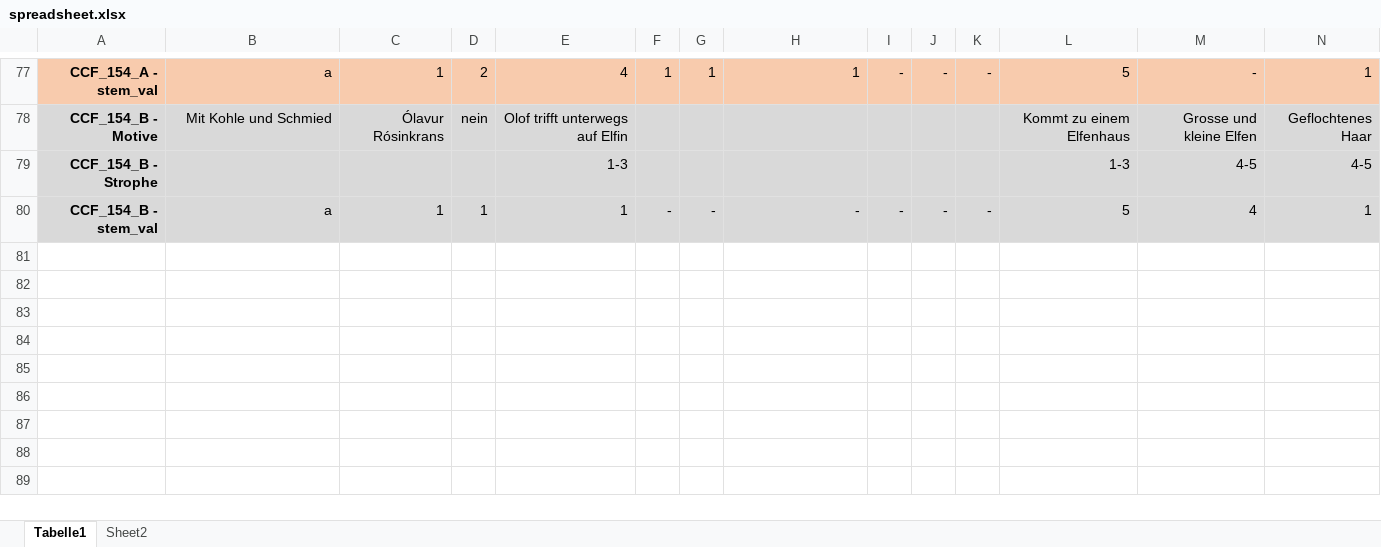
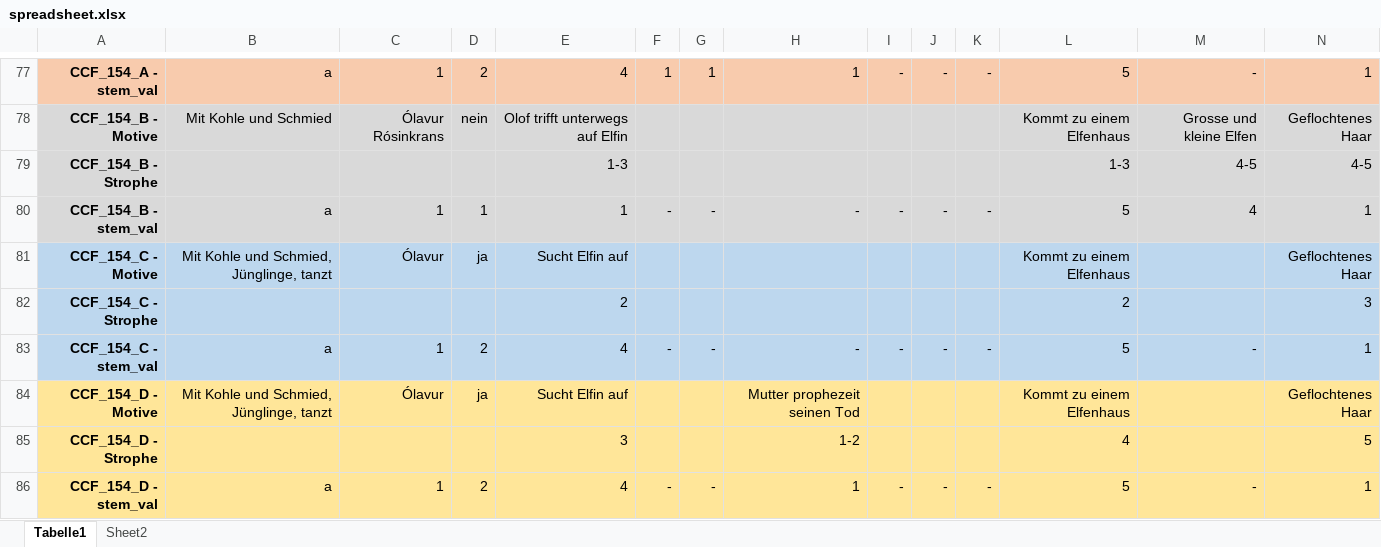
Before and after one commit to BalduinLandolt/Seminararbeit-Balladen, an Excel workbook: Datenerhebung/spreadsheet.xlsx, sheet Tabelle1, drawn as a sheet; only a part is shown, gaps mark what is left out; values as stored, in another font and other column widths than the file's, no borders; rows hold the shown columns only; the diff names each change by its address in the sheet, - before the commit and + after, or states it on an @@ line.

```diff
--- a/Datenerhebung/spreadsheet.xlsx (sheet Tabelle1)
+++ b/Datenerhebung/spreadsheet.xlsx (sheet Tabelle1)
+row 81: CCF_154_C - Motive | Mit Kohle und Schmied, Jünglinge, tanzt | Ólavur | ja | Sucht Elfin auf |  |  |  |  |  |  | Kommt zu einem Elfenhaus |  | Geflochtenes Haar
+row 82: CCF_154_C - Strophe |  |  |  | 2 |  |  |  |  |  |  | 2 |  | 3
+row 83: CCF_154_C - stem_val | a | 1 | 2 | 4 | - | - | - | - | - | - | 5 | - | 1
+row 84: CCF_154_D - Motive | Mit Kohle und Schmied, Jünglinge, tanzt | Ólavur | ja | Sucht Elfin auf |  |  | Mutter prophezeit seinen Tod |  |  |  | Kommt zu einem Elfenhaus |  | Geflochtenes Haar
+row 85: CCF_154_D - Strophe |  |  |  | 3 |  |  | 1-2 |  |  |  | 4 |  | 5
+row 86: CCF_154_D - stem_val | a | 1 | 2 | 4 | - | - | 1 | - | - | - | 5 | - | 1
```
Also changed, not shown: sheet Sheet2.
